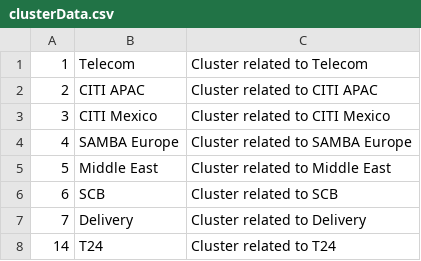
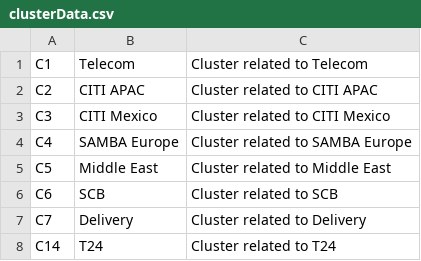
Before and after one commit to SteffinRayen/redesigned-sniffle, a CSV file: DATA/clusterData.csv, drawn as a sheet.

```diff
--- a/DATA/clusterData.csv
+++ b/DATA/clusterData.csv
@@ -1,8 +1,8 @@
-1,Telecom,Cluster related to Telecom
-2,CITI APAC,Cluster related to CITI APAC
-3,CITI Mexico,Cluster related to CITI Mexico
-4,SAMBA Europe,Cluster related to SAMBA Europe
-5,Middle East,Cluster related to Middle East
-6,SCB,Cluster related to SCB
-7,Delivery,Cluster related to Delivery
-14,T24,Cluster related to T24
+C1,Telecom,Cluster related to Telecom
+C2,CITI APAC,Cluster related to CITI APAC
+C3,CITI Mexico,Cluster related to CITI Mexico
+C4,SAMBA Europe,Cluster related to SAMBA Europe
+C5,Middle East,Cluster related to Middle East
+C6,SCB,Cluster related to SCB
+C7,Delivery,Cluster related to Delivery
+C14,T24,Cluster related to T24
```
Also changed, not shown: DATA/errorData.csv, DATA/moduleData.csv, 5 other files.
